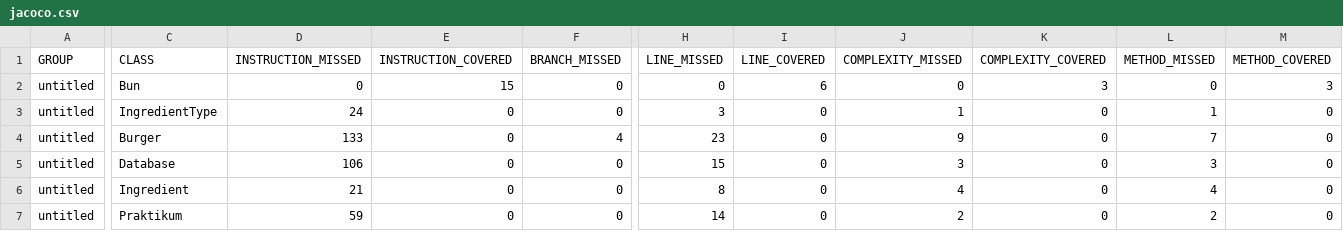
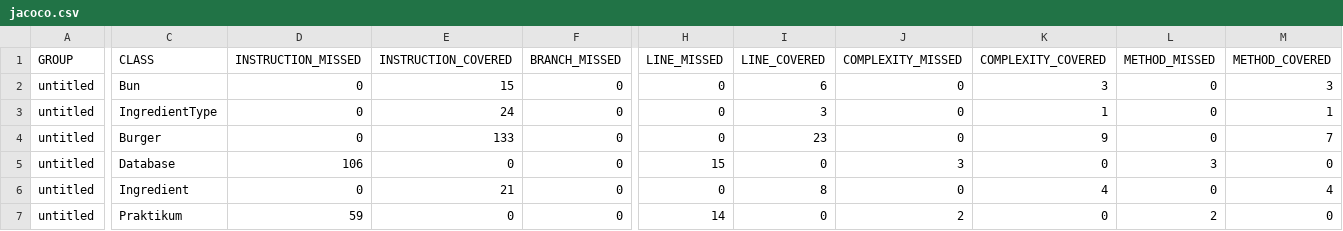
Before and after one commit to NikitaBosoi/fordiplom, a CSV file: target/site/jacoco/jacoco.csv, drawn as a sheet; only a part is shown, gaps mark what is left out; the diff covers the shown part only; the diff names each change by its address in the sheet, - before the commit and + after, or states it on an @@ line.

```diff
--- a/target/site/jacoco/jacoco.csv
+++ b/target/site/jacoco/jacoco.csv
-D3 (INSTRUCTION_MISSED): 24
+D3 (INSTRUCTION_MISSED): 0
-E3 (INSTRUCTION_COVERED): 0
+E3 (INSTRUCTION_COVERED): 24
-H3 (LINE_MISSED): 3
+H3 (LINE_MISSED): 0
-I3 (LINE_COVERED): 0
+I3 (LINE_COVERED): 3
-J3 (COMPLEXITY_MISSED): 1
+J3 (COMPLEXITY_MISSED): 0
-K3 (COMPLEXITY_COVERED): 0
+K3 (COMPLEXITY_COVERED): 1
-L3 (METHOD_MISSED): 1
+L3 (METHOD_MISSED): 0
-M3 (METHOD_COVERED): 0
+M3 (METHOD_COVERED): 1
-D4 (INSTRUCTION_MISSED): 133
+D4 (INSTRUCTION_MISSED): 0
-E4 (INSTRUCTION_COVERED): 0
+E4 (INSTRUCTION_COVERED): 133
-F4 (BRANCH_MISSED): 4
+F4 (BRANCH_MISSED): 0
-H4 (LINE_MISSED): 23
+H4 (LINE_MISSED): 0
-I4 (LINE_COVERED): 0
+I4 (LINE_COVERED): 23
-J4 (COMPLEXITY_MISSED): 9
+J4 (COMPLEXITY_MISSED): 0
-K4 (COMPLEXITY_COVERED): 0
+K4 (COMPLEXITY_COVERED): 9
-L4 (METHOD_MISSED): 7
+L4 (METHOD_MISSED): 0
-M4 (METHOD_COVERED): 0
+M4 (METHOD_COVERED): 7
-D6 (INSTRUCTION_MISSED): 21
+D6 (INSTRUCTION_MISSED): 0
-E6 (INSTRUCTION_COVERED): 0
+E6 (INSTRUCTION_COVERED): 21
-H6 (LINE_MISSED): 8
+H6 (LINE_MISSED): 0
-I6 (LINE_COVERED): 0
+I6 (LINE_COVERED): 8
-J6 (COMPLEXITY_MISSED): 4
+J6 (COMPLEXITY_MISSED): 0
-K6 (COMPLEXITY_COVERED): 0
+K6 (COMPLEXITY_COVERED): 4
-L6 (METHOD_MISSED): 4
+L6 (METHOD_MISSED): 0
-M6 (METHOD_COVERED): 0
+M6 (METHOD_COVERED): 4
```
Also changed, not shown: 1 edited cell elsewhere in this file, 21 other files.
